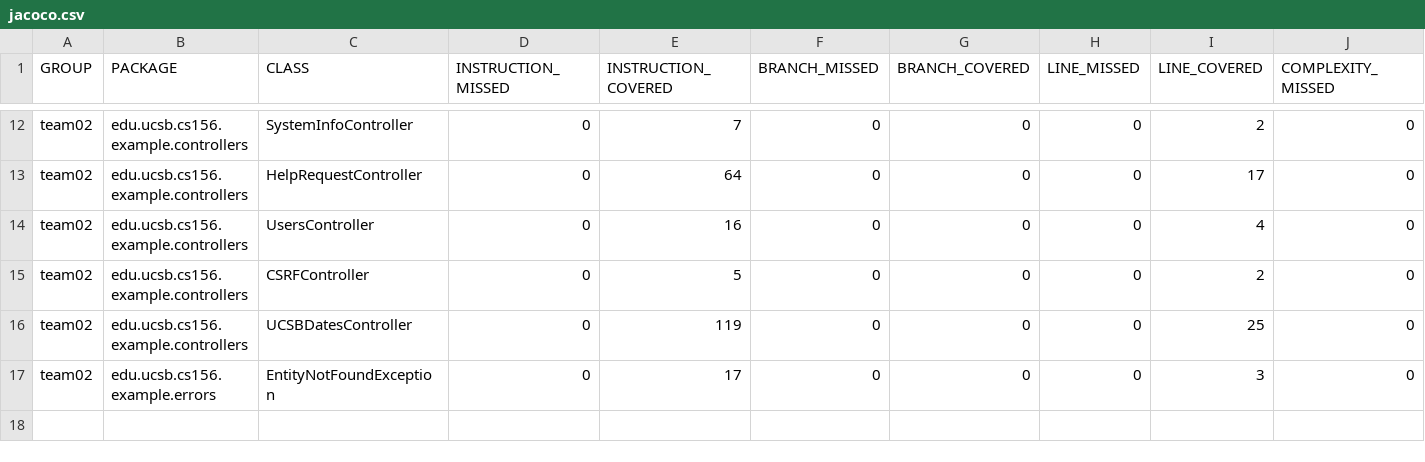
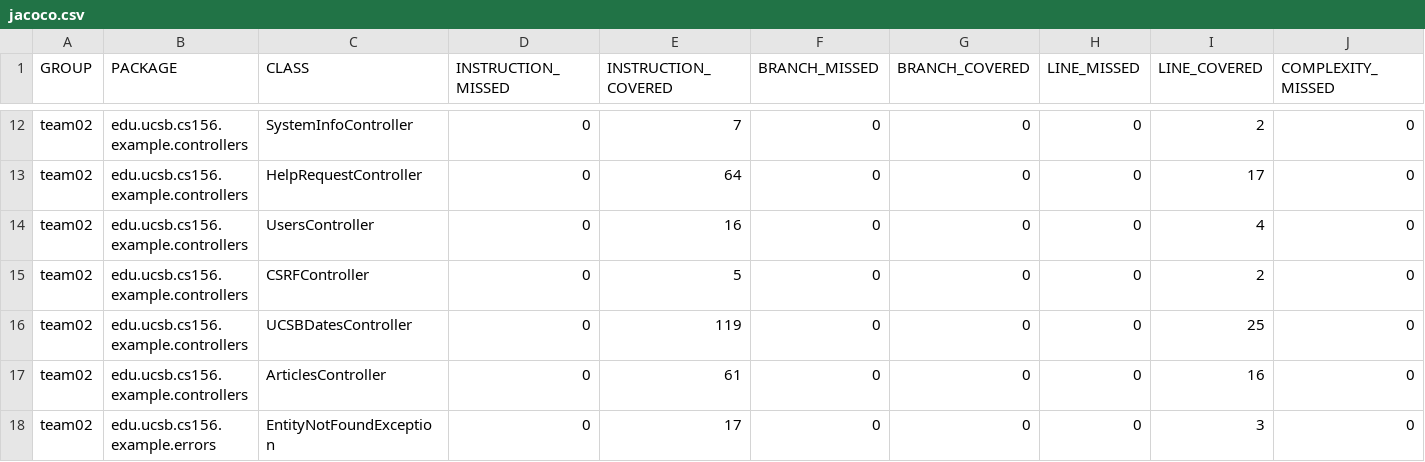
Before and after one commit to ucsb-cs156-m23/team02-m23-10am-3, a CSV file: jacoco/jacoco.csv, drawn as a sheet; only a part is shown, gaps mark what is left out; rows hold the shown columns only; the diff names each change by its address in the sheet, - before the commit and + after, or states it on an @@ line.

Commit message:
Deploying to gh-pages from @ ucsb-cs156-m23/team02-m23-10am-3@e6cb470c78935ab701556ec40029f46252fcb13c 🚀

```diff
--- a/jacoco/jacoco.csv
+++ b/jacoco/jacoco.csv
+row 17: team02 | edu.ucsb.cs156.example.controllers | ArticlesController | 0 | 61 | 0 | 0 | 0 | 16 | 0
```
Also changed, not shown: 7 other files.
